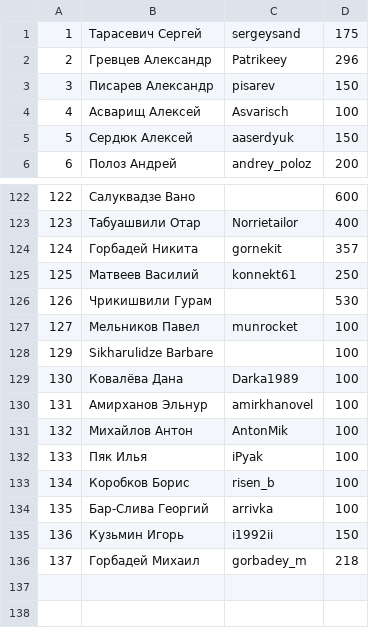
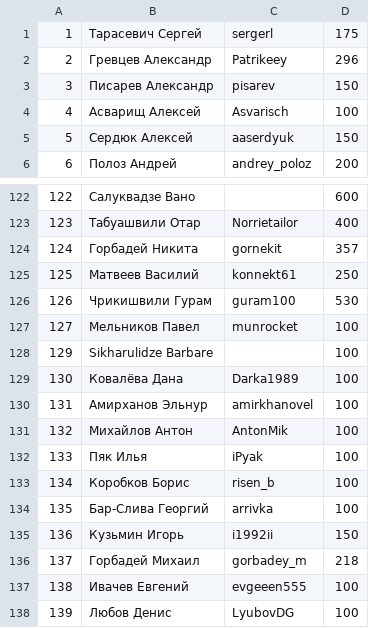
Before and after one commit to 2thinkcritical/tournaments, a CSV file: Players.csv, drawn as a sheet; only a part is shown, gaps mark what is left out.

```diff
--- a/Players.csv
+++ b/Players.csv
@@ -1,2 +1,2 @@
-1,Тарасевич Сергей,sergeysand,175
+1,Тарасевич Сергей,sergerl,175
 2,Гревцев Александр,Patrikeey,296
@@ -125,3 +125,3 @@
 125,Матвеев Василий,konnekt61,250
-126,Чрикишвили Гурам,,530
+126,Чрикишвили Гурам,guram100,530
 127,Мельников Павел,munrocket,100
@@ -136 +136,3 @@
 137,Горбадей Михаил,gorbadey_m,218
+138,Ивачев Евгений,evgeeen555,100
+139,Любов Денис,LyubovDG,100
```
Also changed, not shown: 1 other file.
